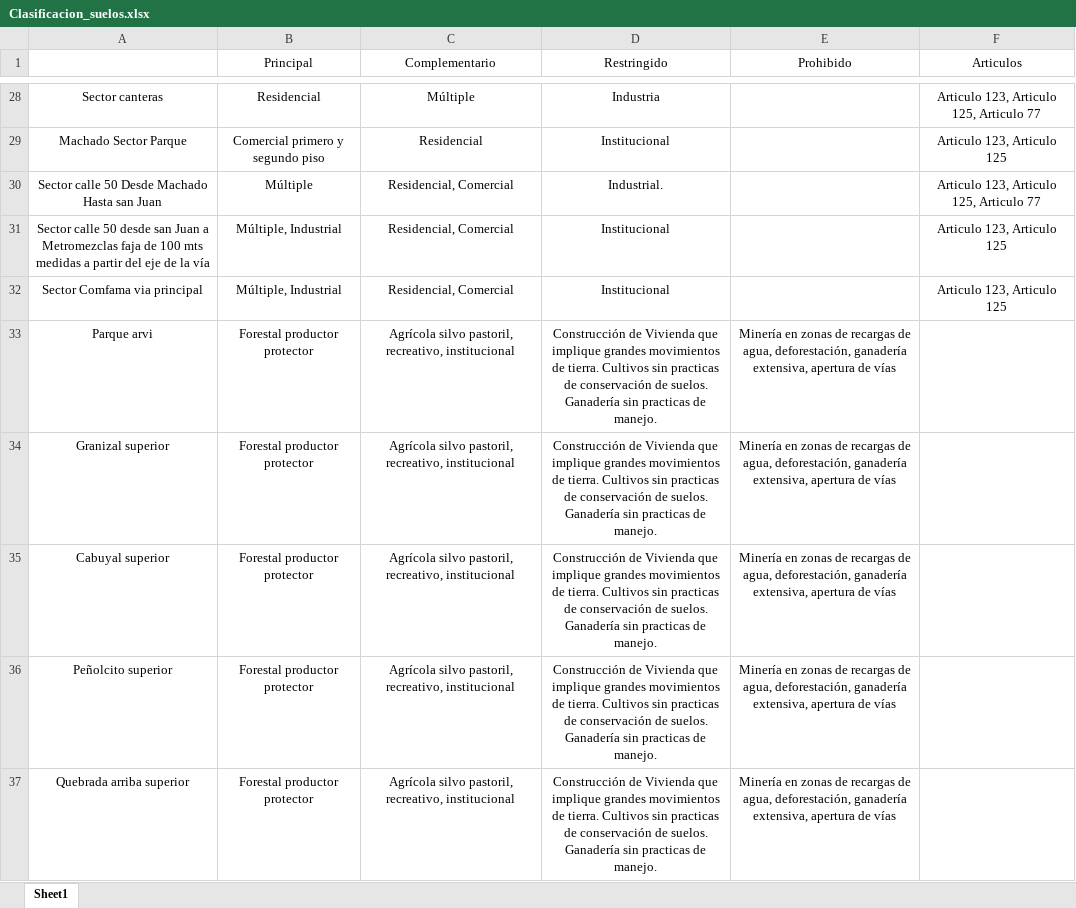
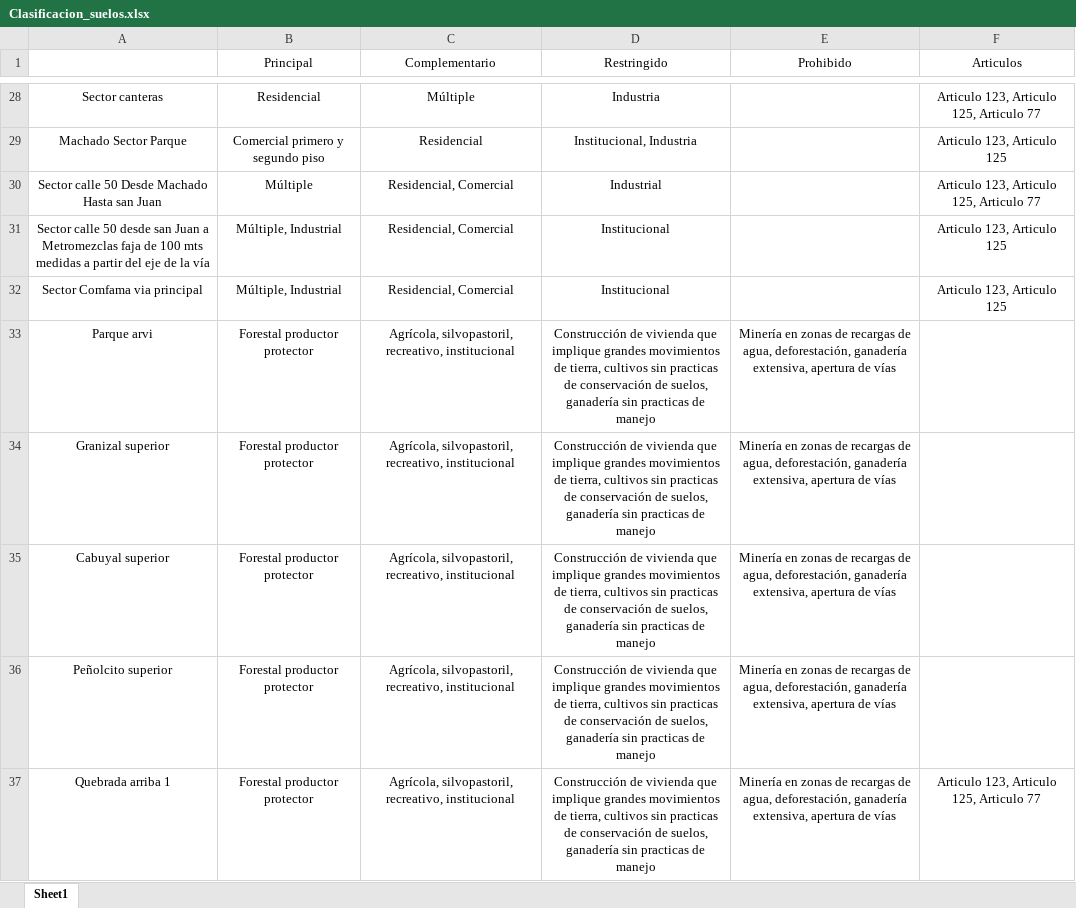
Before and after one commit to Santiagovelasquez119/alcaldia, an Excel workbook: Formatos/Clasificacion_suelos.xlsx, sheet Sheet1, drawn as a sheet; only a part is shown, gaps mark what is left out; values as stored, in another font and other column widths than the file's, no borders; the diff covers the shown part only; the diff names each change by its address in the sheet, - before the commit and + after, or states it on an @@ line.

```diff
--- a/Formatos/Clasificacion_suelos.xlsx (sheet Sheet1)
+++ b/Formatos/Clasificacion_suelos.xlsx (sheet Sheet1)
-D29 (Restringido): Institucional
+D29 (Restringido): Institucional, Industria
-D30 (Restringido): Industrial.
+D30 (Restringido): Industrial
-C33:C37 (Complementario): Agrícola silvo pastoril, recreativo, institucional
+C33:C37 (Complementario): Agrícola, silvopastoril, recreativo, institucional
-D33:D37 (Restringido): Construcción de Vivienda que implique grandes movimientos de tierra. Cultivos sin practicas de conservación de suelos. Ganadería sin practicas de manejo.
+D33:D37 (Restringido): Construcción de vivienda que implique grandes movimientos de tierra, cultivos sin practicas de conservación de suelos, ganadería sin practicas de manejo
-A37: Quebrada arriba superior
+A37: Quebrada arriba 1
-F37 (Articulos): (empty)
+F37 (Articulos): Articulo 123, Articulo 125, Articulo 77
```
Also changed, not shown: 64 edited cells elsewhere in this sheet, Formatos/Articulos.xlsx, 19 other files.
